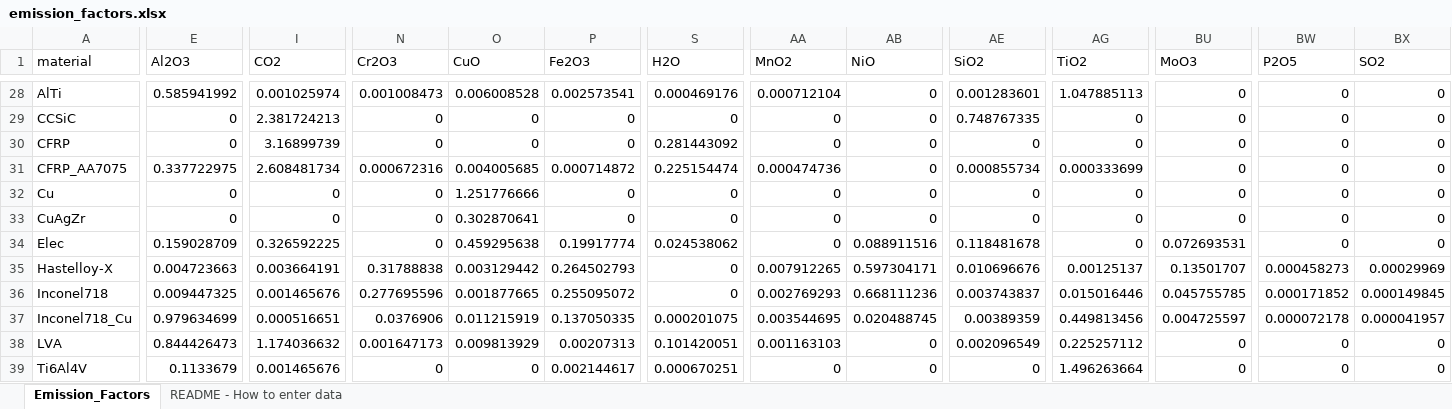
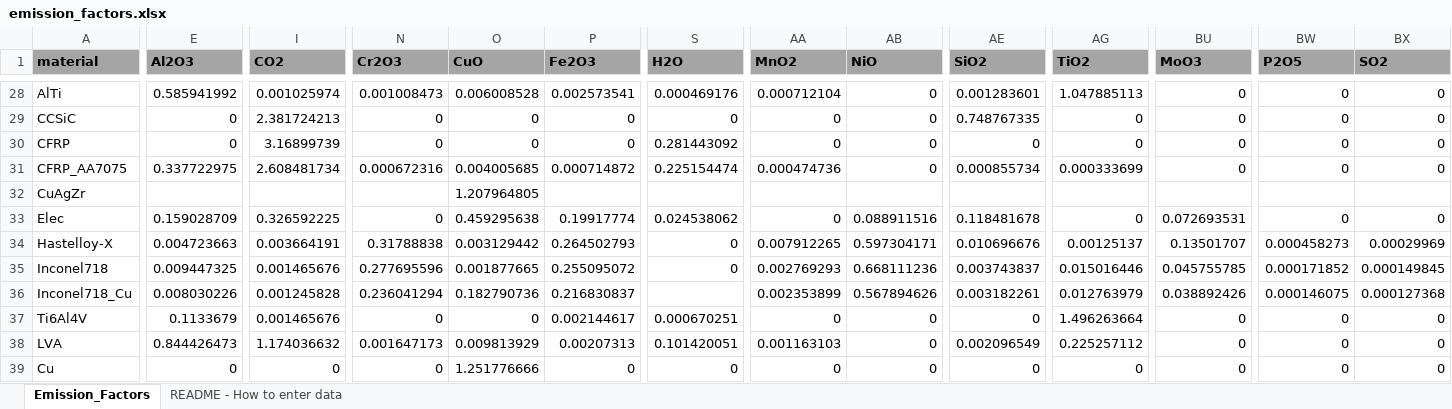
Before and after one commit to lcasts/REAT, an Excel workbook: input_data/emission_factors.xlsx, sheet Emission_Factors, drawn as a sheet; only a part is shown, gaps mark what is left out; values as stored, in another font and other column widths than the file's, no borders; removed rows and columns are numbered as before the commit, all else as after; rows hold the shown columns only; the diff covers the shown part only; the diff names each change by its address in the sheet, - before the commit and + after, or states it on an @@ line.

```diff
--- a/input_data/emission_factors.xlsx (sheet Emission_Factors)
+++ b/input_data/emission_factors.xlsx (sheet Emission_Factors)
@@ A1:BX1 fill: none → #A5A5A5, bold: off → on @@
-row 33: CuAgZr | 0 | 0 | 0 | 0.302870641 | 0 | 0 | 0 | 0 | 0 | 0 | 0 | 0 | 0
+row 32: CuAgZr |  |  |  | 1.207964805
+row 36: Inconel718_Cu | 0.008030226 | 0.001245828 | 0.236041294 | 0.182790736 | 0.216830837 |  | 0.002353899 | 0.567894626 | 0.003182261 | 0.012763979 | 0.038892426 | 0.000146075 | 0.000127368
-A37 (material): Inconel718_Cu
+A37 (material): Ti6Al4V
-E37 (Al2O3): 0.979634699
+E37 (Al2O3): 0.1133679
-I37 (CO2): 0.000516651
+I37 (CO2): 0.001465676
-N37 (Cr2O3): 0.0376906
+N37 (Cr2O3): 0
-O37 (CuO): 0.011215919
+O37 (CuO): 0
-P37 (Fe2O3): 0.137050335
+P37 (Fe2O3): 0.002144617
-S37 (H2O): 0.000201075
+S37 (H2O): 0.000670251
-AA37 (MnO2): 0.003544695
+AA37 (MnO2): 0
-AB37 (NiO): 0.020488745
+AB37 (NiO): 0
-AE37 (SiO2): 0.00389359
+AE37 (SiO2): 0
-AG37 (TiO2): 0.449813456
+AG37 (TiO2): 1.496263664
-BU37 (MoO3): 0.004725597
+BU37 (MoO3): 0
-BW37 (P2O5): 0.000072178
+BW37 (P2O5): 0
-BX37 (SO2): 0.000041957
+BX37 (SO2): 0
-row 39: Ti6Al4V | 0.1133679 | 0.001465676 | 0 | 0 | 0.002144617 | 0.000670251 | 0 | 0 | 0 | 1.496263664 | 0 | 0 | 0
@@ row 32 moved to row 39: Cu @@
```
Also changed, not shown: 3 added rows, 3 removed rows, 1 moved row, 24 edited cells and cell formats elsewhere in this sheet, sheet README - How to enter data, input_data/material_data.xlsx, 20 other files.
